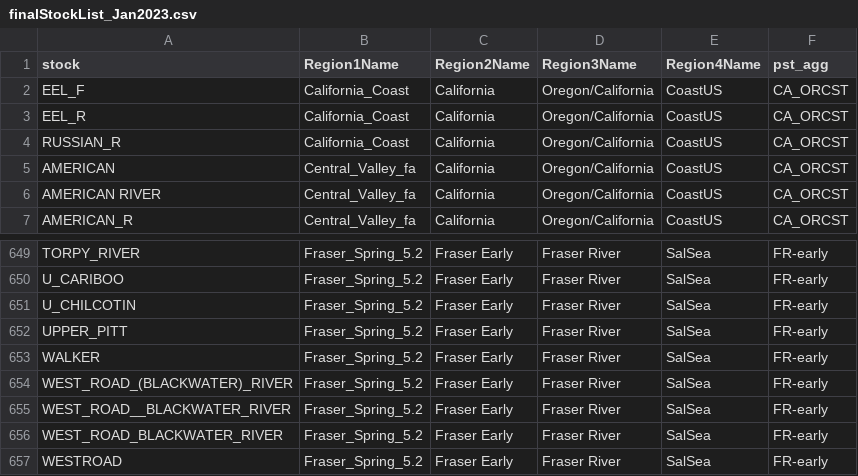
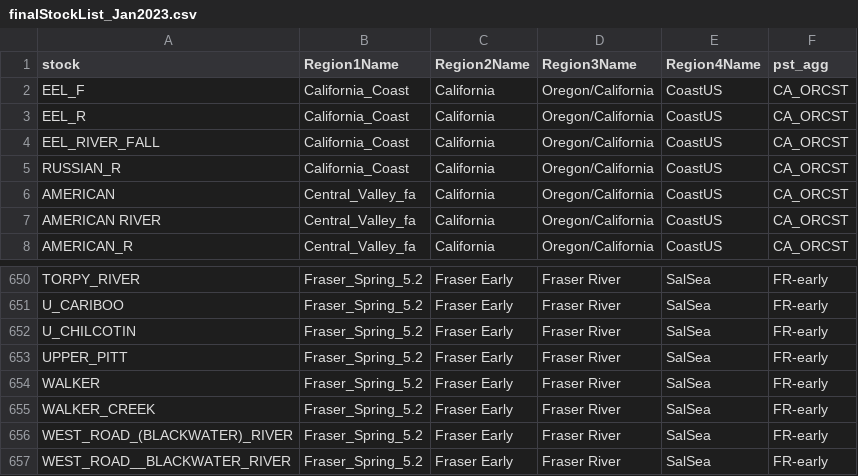
Before and after one commit to CamFreshwater/stockKey, a CSV file: data/generated/finalStockList_Jan2023.csv, drawn as a sheet; only a part is shown, gaps mark what is left out; the shorter side is filled out with more unchanged rows; the diff names each change by its address in the sheet, - before the commit and + after, or states it on an @@ line.

Commit message:
update w/ SC hake sampling stocks

```diff
--- a/data/generated/finalStockList_Jan2023.csv
+++ b/data/generated/finalStockList_Jan2023.csv
+row 4: EEL_RIVER_FALL | California_Coast | California | Oregon/California | CoastUS | CA_ORCST
+row 655: WALKER_CREEK | Fraser_Spring_5.2 | Fraser Early | Fraser River | SalSea | FR-early
```
Also changed, not shown: 2 other files.
